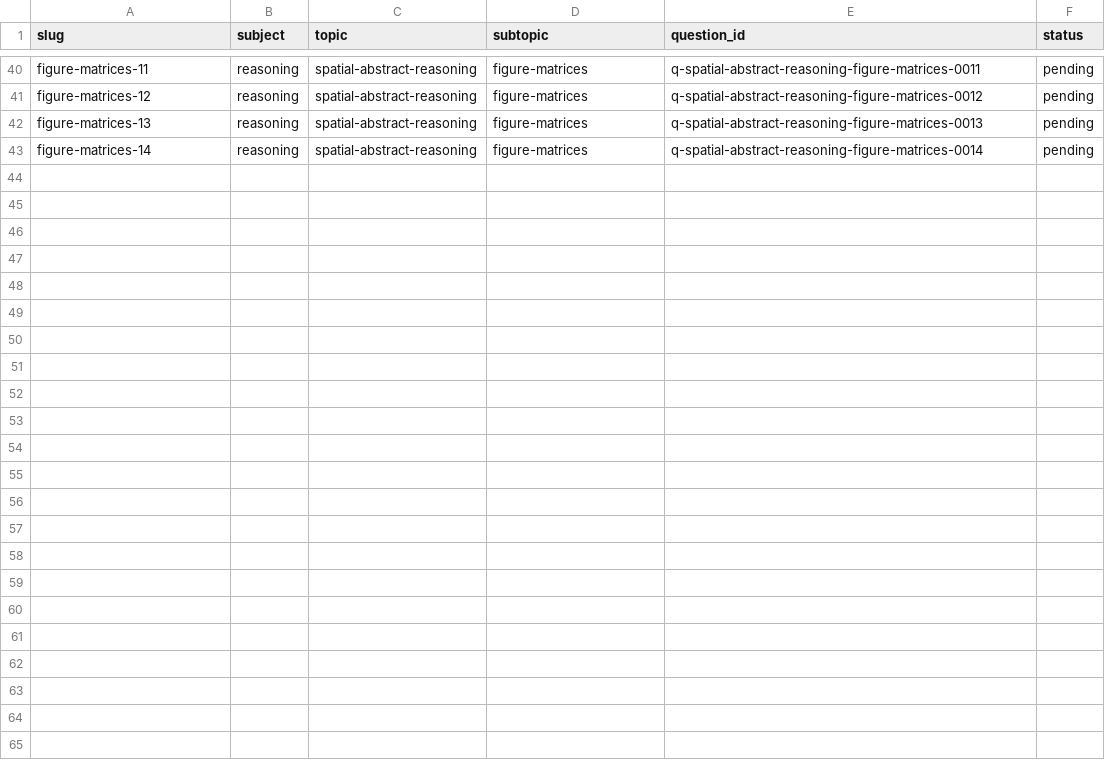
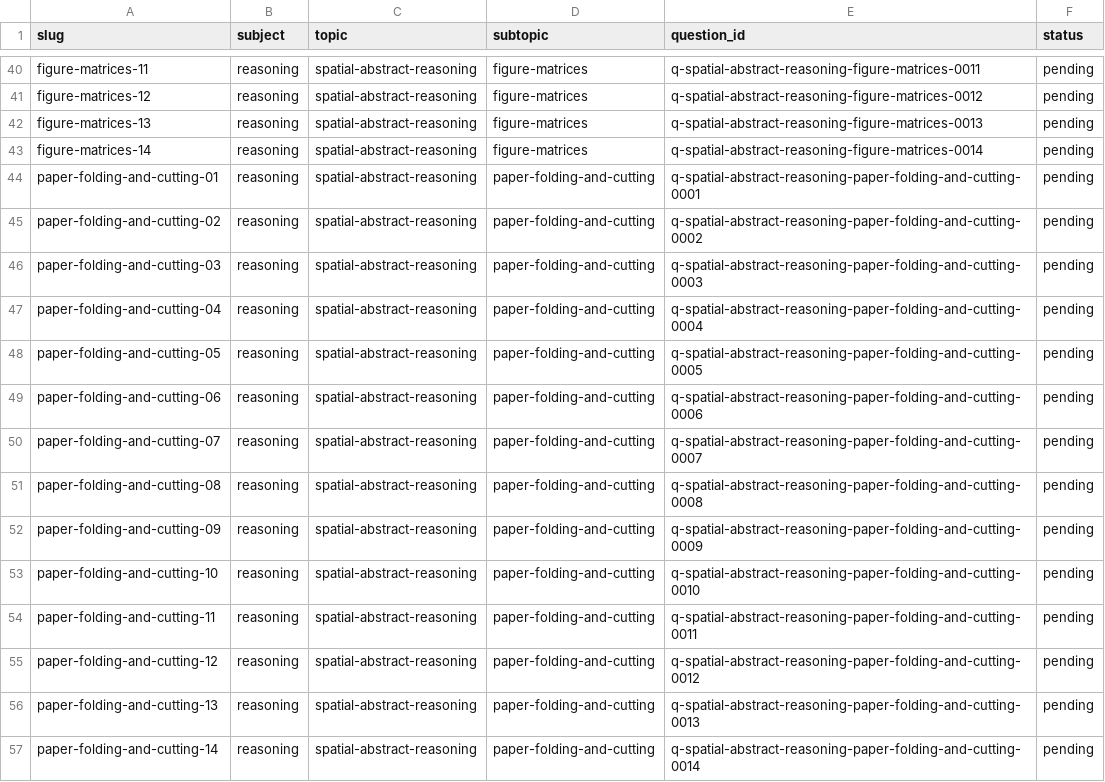
Before and after one commit to Aedwon/Pantas, a TSV file: docs/content/question-figures/worklist.tsv, drawn as a sheet; only a part is shown, gaps mark what is left out.

Commit message:
content: Paper Folding and Cutting Rules questions (figure-pending)

```diff
--- a/docs/content/question-figures/worklist.tsv
+++ b/docs/content/question-figures/worklist.tsv
@@ -43 +43,15 @@ figure-matrices-13	reasoning	spatial-abstract-reasoning	figure-matrices	q-spatia
 figure-matrices-14	reasoning	spatial-abstract-reasoning	figure-matrices	q-spatial-abstract-reasoning-figure-matrices-0014	pending
+paper-folding-and-cutting-01	reasoning	spatial-abstract-reasoning	paper-folding-and-cutting	q-spatial-abstract-reasoning-paper-folding-and-cutting-0001	pending
+paper-folding-and-cutting-02	reasoning	spatial-abstract-reasoning	paper-folding-and-cutting	q-spatial-abstract-reasoning-paper-folding-and-cutting-0002	pending
+paper-folding-and-cutting-03	reasoning	spatial-abstract-reasoning	paper-folding-and-cutting	q-spatial-abstract-reasoning-paper-folding-and-cutting-0003	pending
+paper-folding-and-cutting-04	reasoning	spatial-abstract-reasoning	paper-folding-and-cutting	q-spatial-abstract-reasoning-paper-folding-and-cutting-0004	pending
+paper-folding-and-cutting-05	reasoning	spatial-abstract-reasoning	paper-folding-and-cutting	q-spatial-abstract-reasoning-paper-folding-and-cutting-0005	pending
+paper-folding-and-cutting-06	reasoning	spatial-abstract-reasoning	paper-folding-and-cutting	q-spatial-abstract-reasoning-paper-folding-and-cutting-0006	pending
+paper-folding-and-cutting-07	reasoning	spatial-abstract-reasoning	paper-folding-and-cutting	q-spatial-abstract-reasoning-paper-folding-and-cutting-0007	pending
+paper-folding-and-cutting-08	reasoning	spatial-abstract-reasoning	paper-folding-and-cutting	q-spatial-abstract-reasoning-paper-folding-and-cutting-0008	pending
+paper-folding-and-cutting-09	reasoning	spatial-abstract-reasoning	paper-folding-and-cutting	q-spatial-abstract-reasoning-paper-folding-and-cutting-0009	pending
+paper-folding-and-cutting-10	reasoning	spatial-abstract-reasoning	paper-folding-and-cutting	q-spatial-abstract-reasoning-paper-folding-and-cutting-0010	pending
+paper-folding-and-cutting-11	reasoning	spatial-abstract-reasoning	paper-folding-and-cutting	q-spatial-abstract-reasoning-paper-folding-and-cutting-0011	pending
+paper-folding-and-cutting-12	reasoning	spatial-abstract-reasoning	paper-folding-and-cutting	q-spatial-abstract-reasoning-paper-folding-and-cutting-0012	pending
+paper-folding-and-cutting-13	reasoning	spatial-abstract-reasoning	paper-folding-and-cutting	q-spatial-abstract-reasoning-paper-folding-and-cutting-0013	pending
+paper-folding-and-cutting-14	reasoning	spatial-abstract-reasoning	paper-folding-and-cutting	q-spatial-abstract-reasoning-paper-folding-and-cutting-0014	pending
```
Also changed, not shown: 1 other file.
